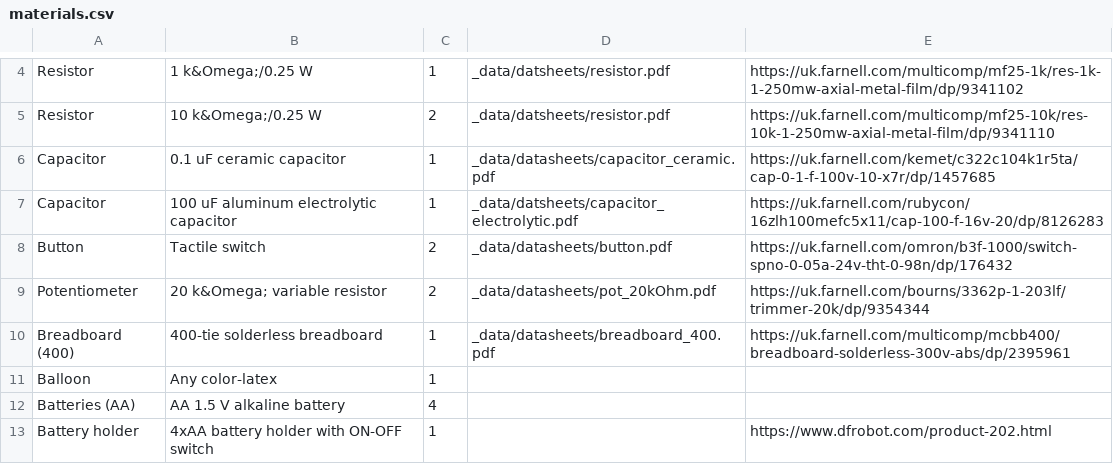
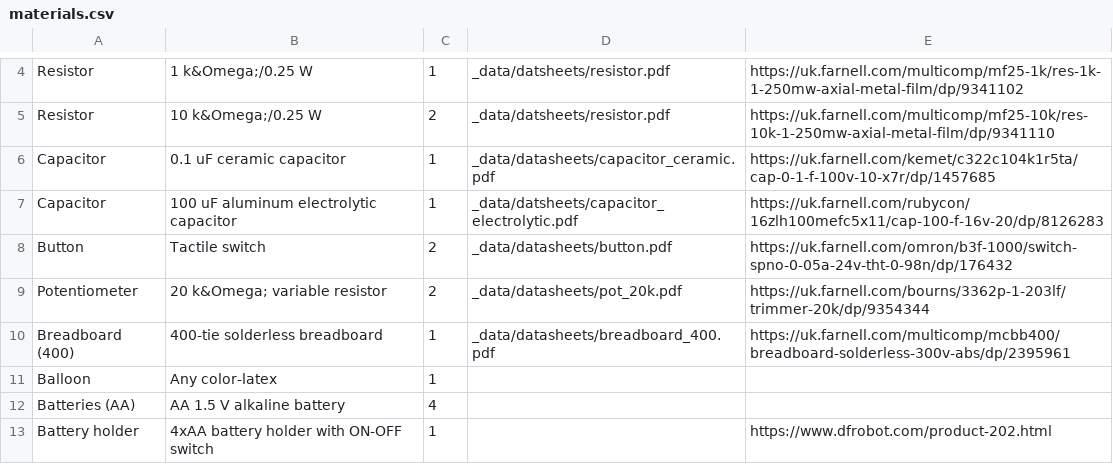
Before and after one commit to NoBlackBoxes/BlackBoxes, a CSV file: boxes/electrons/materials.csv, drawn as a sheet; only a part is shown, gaps mark what is left out.

Commit message:
Fix datasheet links (issue)

```diff
--- a/boxes/electrons/materials.csv
+++ b/boxes/electrons/materials.csv
@@ -8,3 +8,3 @@ Capacitor,100 uF aluminum electrolytic capacitor,1,_data/datsheets/capacitor_ele
 Button,Tactile switch,2,_data/datasheets/button.pdf,https://uk.farnell.com/omron/b3f-1000/switch-spno-0-05a-24v-tht-0-98n/dp/176432
-Potentiometer,20 k&Omega; variable resistor,2,_data/datasheets/pot_20kOhm.pdf,https://uk.farnell.com/bourns/3362p-1-203lf/trimmer-20k/dp/9354344
+Potentiometer,20 k&Omega; variable resistor,2,_data/datasheets/pot_20k.pdf,https://uk.farnell.com/bourns/3362p-1-203lf/trimmer-20k/dp/9354344
 Breadboard (400),400-tie solderless breadboard,1,_data/datasheets/breadboard_400.pdf,https://uk.farnell.com/multicomp/mcbb400/breadboard-solderless-300v-abs/dp/2395961
```
Also changed, not shown: 2 other files.
